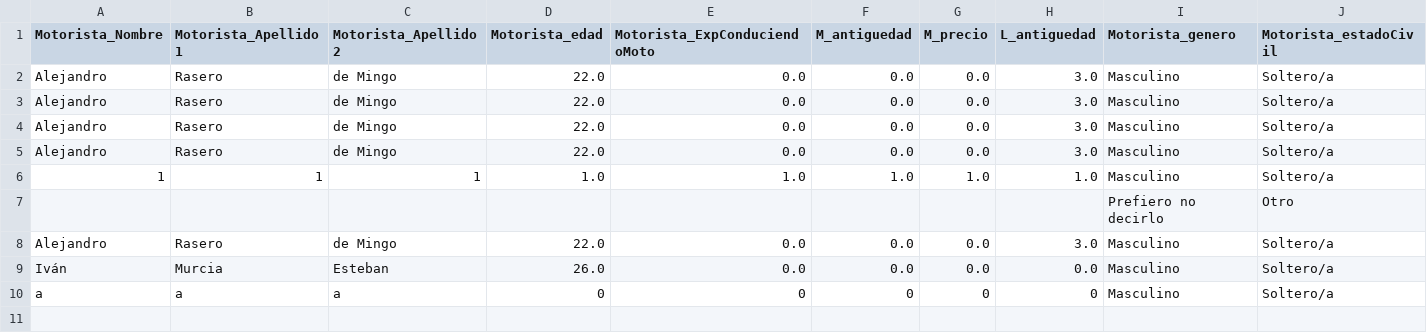
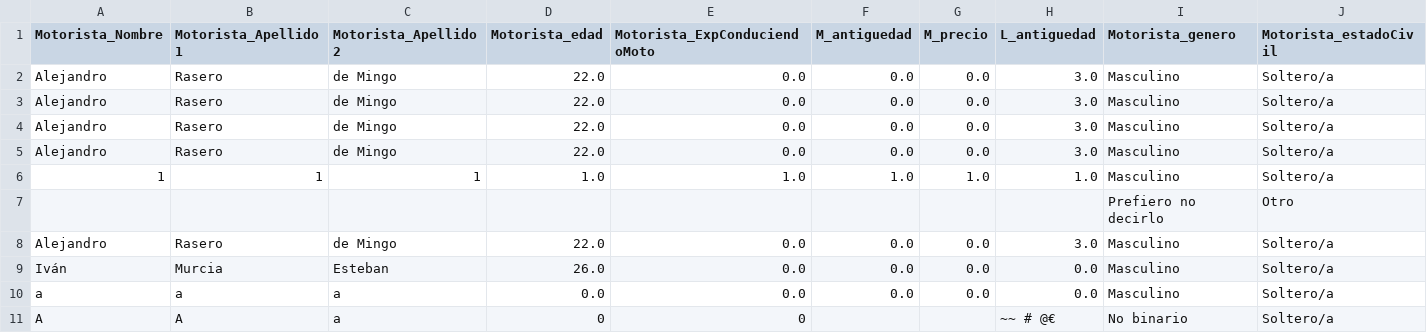
Before and after one commit to AlejandroRasero/Encuestas2, a CSV file: csvs/archivo.csv, drawn as a sheet; only a part is shown; rows hold the shown columns only; the diff names each change by its address in the sheet, - before the commit and + after, or states it on an @@ line.

Commit message:
prueba de actualizacion

```diff
--- a/csvs/archivo.csv
+++ b/csvs/archivo.csv
-D10 (Motorista_edad): 0
+D10 (Motorista_edad): 0.0
-E10 (Motorista_ExpConduciendoMoto): 0
+E10 (Motorista_ExpConduciendoMoto): 0.0
-F10 (M_antiguedad): 0
+F10 (M_antiguedad): 0.0
-G10 (M_precio): 0
+G10 (M_precio): 0.0
-H10 (L_antiguedad): 0
+H10 (L_antiguedad): 0.0
+row 11: A | A | a | 0 | 0 |  |  | ~~ # @€ | No binario | Soltero/a
```
